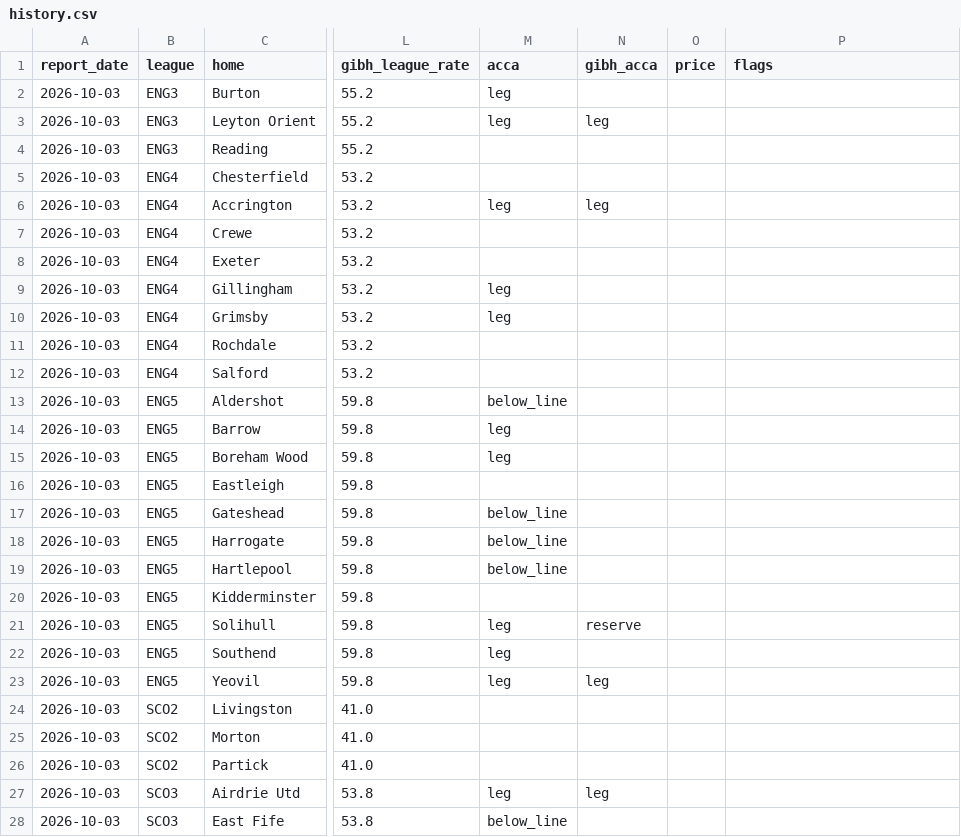
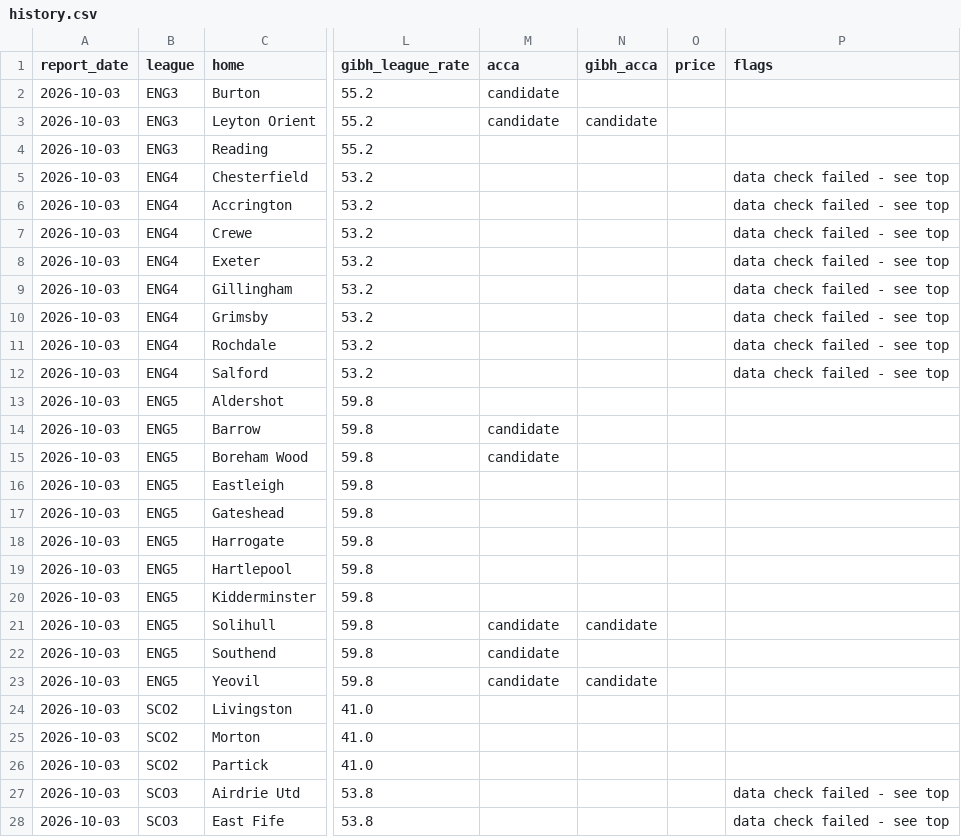
Before and after one commit to Pitchside-App26/pitchside-backend, a CSV file: football_goals/data/history.csv, drawn as a sheet; only a part is shown, gaps mark what is left out; the diff covers the shown part only; the diff names each change by its address in the sheet, - before the commit and + after, or states it on an @@ line.

```diff
--- a/football_goals/data/history.csv
+++ b/football_goals/data/history.csv
-M2:M3 (acca): leg
+M2:M3 (acca): candidate
-N3 (gibh_acca): leg
+N3 (gibh_acca): candidate
-P5:P12 (flags): (empty)
+P5:P12 (flags): data check failed - see top
-M6 (acca): leg
+M6 (acca): (empty)
-N6 (gibh_acca): leg
+N6 (gibh_acca): (empty)
-M9:M10 (acca): leg
+M9:M10 (acca): (empty)
-M13 (acca): below_line
+M13 (acca): (empty)
-M14:M15 (acca): leg
+M14:M15 (acca): candidate
-M17:M19 (acca): below_line
+M17:M19 (acca): (empty)
-M21:M23 (acca): leg
+M21:M23 (acca): candidate
-N21 (gibh_acca): reserve
+N21 (gibh_acca): candidate
-N23 (gibh_acca): leg
+N23 (gibh_acca): candidate
-M27 (acca): leg
+M27 (acca): (empty)
-N27 (gibh_acca): leg
+N27 (gibh_acca): (empty)
-P27:P28 (flags): (empty)
+P27:P28 (flags): data check failed - see top
-M28 (acca): below_line
+M28 (acca): (empty)
```
Also changed, not shown: 17 edited cells elsewhere in this file, football_goals/site/report.csv, 1 other file.
